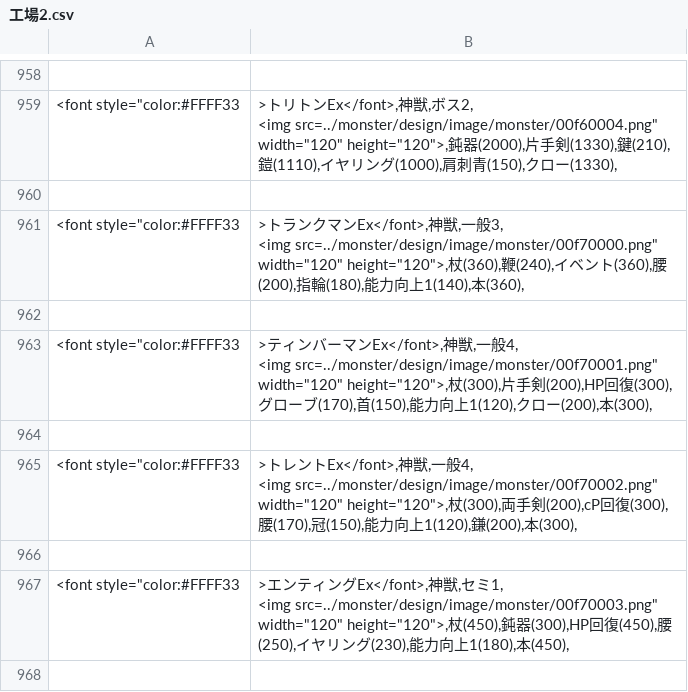
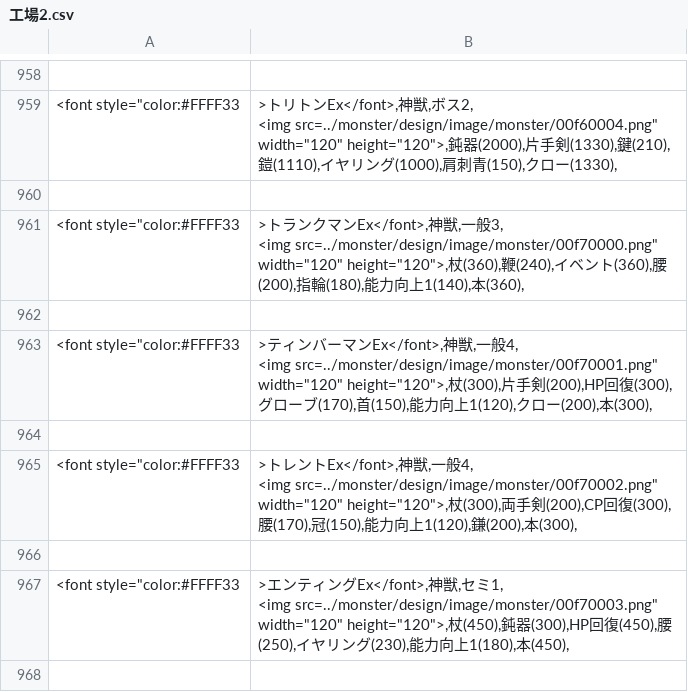
Before and after one commit to sokomin/sokomin.github.io, a CSV file: monster/design/工場2.csv, drawn as a sheet; only a part is shown, gaps mark what is left out; the diff covers the shown part only.

```diff
--- a/monster/design/工場2.csv
+++ b/monster/design/工場2.csv
@@ -1446,4 +1446,4 @@
 
-<font style="color:#FFFF33;">トレントEx</font>,神獣,一般4,
- <img src="../monster/design/image/monster/00f70002.png" width="120" height="120">,杖(300),両手剣(200),cP回復(300),腰(170),冠(150),能力向上1(120),鎌(200),本(300),
+<font style="color:#FFFF33;">トレントEx</font>,神獣,一般4,
+ <img src="../monster/design/image/monster/00f70002.png" width="120" height="120">,杖(300),両手剣(200),CP回復(300),腰(170),冠(150),能力向上1(120),鎌(200),本(300),
 
```
Also changed, not shown: 99 edited cells elsewhere in this file, 51 other files.
